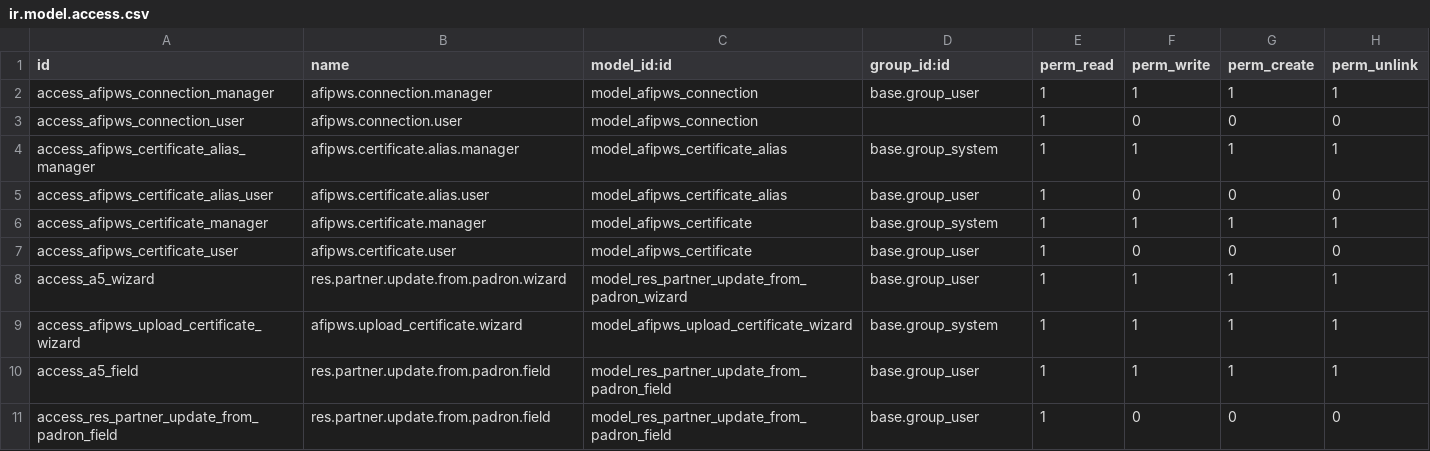
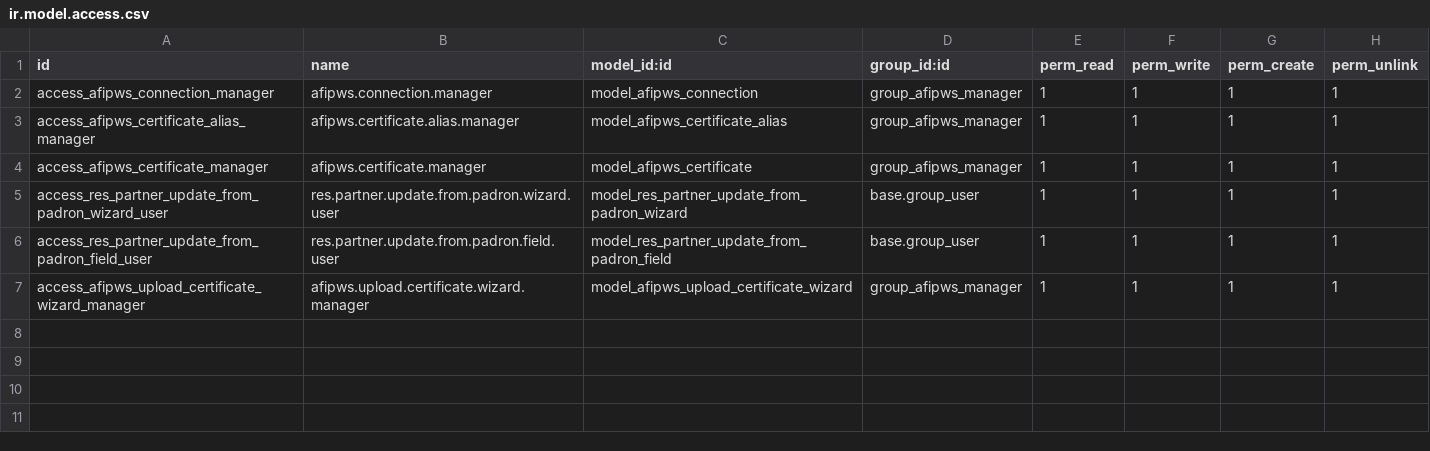
Before and after one commit to SAGArrone/lomaprueba, a CSV file: l10n_ar_afipws_odoo19/security/ir.model.access.csv, drawn as a sheet.

Commit message:
Add files via upload

```diff
--- a/l10n_ar_afipws_odoo19/security/ir.model.access.csv
+++ b/l10n_ar_afipws_odoo19/security/ir.model.access.csv
@@ -1,11 +1,7 @@
 id,name,model_id:id,group_id:id,perm_read,perm_write,perm_create,perm_unlink
-access_afipws_connection_manager,afipws.connection.manager,model_afipws_connection,base.group_user,1,1,1,1
-access_afipws_connection_user,afipws.connection.user,model_afipws_connection,,1,0,0,0
-access_afipws_certificate_alias_manager,afipws.certificate.alias.manager,model_afipws_certificate_alias,base.group_system,1,1,1,1
-access_afipws_certificate_alias_user,afipws.certificate.alias.user,model_afipws_certificate_alias,base.group_user,1,0,0,0
-access_afipws_certificate_manager,afipws.certificate.manager,model_afipws_certificate,base.group_system,1,1,1,1
-access_afipws_certificate_user,afipws.certificate.user,model_afipws_certificate,base.group_user,1,0,0,0
-access_a5_wizard,res.partner.update.from.padron.wizard,model_res_partner_update_from_padron_wizard,base.group_user,1,1,1,1
-access_afipws_upload_certificate_wizard,afipws.upload_certificate.wizard,model_afipws_upload_certificate_wizard,base.group_system,1,1,1,1
-access_a5_field,res.partner.update.from.padron.field,model_res_partner_update_from_padron_field,base.group_user,1,1,1,1
-access_res_partner_update_from_padron_field,res.partner.update.from.padron.field,model_res_partner_update_from_padron_field,base.group_user,1,0,0,0
+access_afipws_connection_manager,afipws.connection.manager,model_afipws_connection,group_afipws_manager,1,1,1,1
+access_afipws_certificate_alias_manager,afipws.certificate.alias.manager,model_afipws_certificate_alias,group_afipws_manager,1,1,1,1
+access_afipws_certificate_manager,afipws.certificate.manager,model_afipws_certificate,group_afipws_manager,1,1,1,1
+access_res_partner_update_from_padron_wizard_user,res.partner.update.from.padron.wizard.user,model_res_partner_update_from_padron_wizard,base.group_user,1,1,1,1
+access_res_partner_update_from_padron_field_user,res.partner.update.from.padron.field.user,model_res_partner_update_from_padron_field,base.group_user,1,1,1,1
+access_afipws_upload_certificate_wizard_manager,afipws.upload.certificate.wizard.manager,model_afipws_upload_certificate_wizard,group_afipws_manager,1,1,1,1
```
Also changed, not shown: 8 other files.
